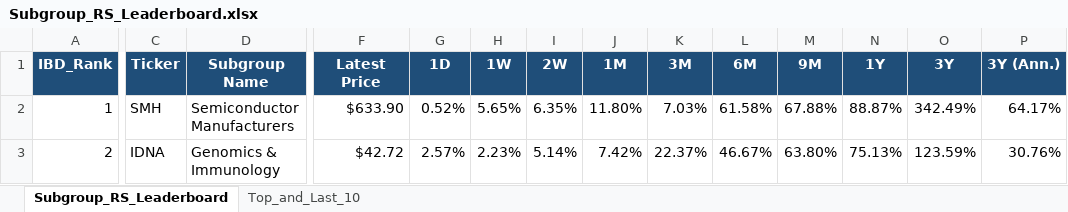
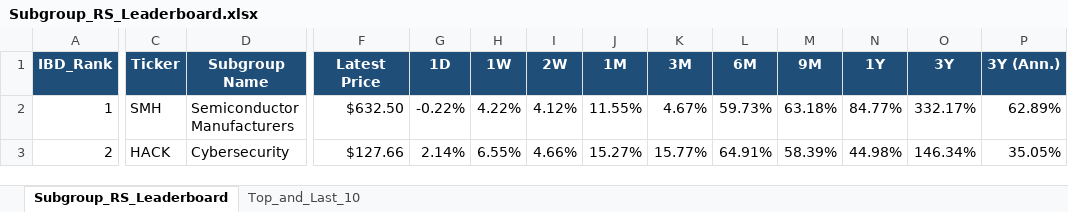
Before and after one commit to Jamesssurfer/SubGroup-Tracker, an Excel workbook: Subgroup_RS_Leaderboard.xlsx, sheet Subgroup_RS_Leaderboard, drawn as a sheet; only a part is shown, gaps mark what is left out; values as stored, in another font and other column widths than the file's, no borders; the diff covers the shown part only; the diff names each change by its address in the sheet, - before the commit and + after, or states it on an @@ line.

Commit message:
Auto-update: US Industry Subgroups RS Dashboard (2026-10-06)

```diff
--- a/Subgroup_RS_Leaderboard.xlsx (sheet Subgroup_RS_Leaderboard)
+++ b/Subgroup_RS_Leaderboard.xlsx (sheet Subgroup_RS_Leaderboard)
-F2 (Latest Price): $633.90
+F2 (Latest Price): $632.50
-G2 (1D): 0.52%
+G2 (1D): -0.22%
-H2 (1W): 5.65%
+H2 (1W): 4.22%
-I2 (2W): 6.35%
+I2 (2W): 4.12%
-J2 (1M): 11.80%
+J2 (1M): 11.55%
-K2 (3M): 7.03%
+K2 (3M): 4.67%
-L2 (6M): 61.58%
+L2 (6M): 59.73%
-M2 (9M): 67.88%
+M2 (9M): 63.18%
-N2 (1Y): 88.87%
+N2 (1Y): 84.77%
-O2 (3Y): 342.49%
+O2 (3Y): 332.17%
-P2 (3Y (Ann.)): 64.17%
+P2 (3Y (Ann.)): 62.89%
-C3 (Ticker): IDNA
+C3 (Ticker): HACK
-D3 (Subgroup Name): Genomics & Immunology
+D3 (Subgroup Name): Cybersecurity
-F3 (Latest Price): $42.72
+F3 (Latest Price): $127.66
-G3 (1D): 2.57%
+G3 (1D): 2.14%
-H3 (1W): 2.23%
+H3 (1W): 6.55%
-I3 (2W): 5.14%
+I3 (2W): 4.66%
-J3 (1M): 7.42%
+J3 (1M): 15.27%
-K3 (3M): 22.37%
+K3 (3M): 15.77%
-L3 (6M): 46.67%
+L3 (6M): 64.91%
-M3 (9M): 63.80%
+M3 (9M): 58.39%
-N3 (1Y): 75.13%
+N3 (1Y): 44.98%
-O3 (3Y): 123.59%
+O3 (3Y): 146.34%
-P3 (3Y (Ann.)): 30.76%
+P3 (3Y (Ann.)): 35.05%
```
Also changed, not shown: 785 edited cells elsewhere in this sheet, sheet Top_and_Last_10.
